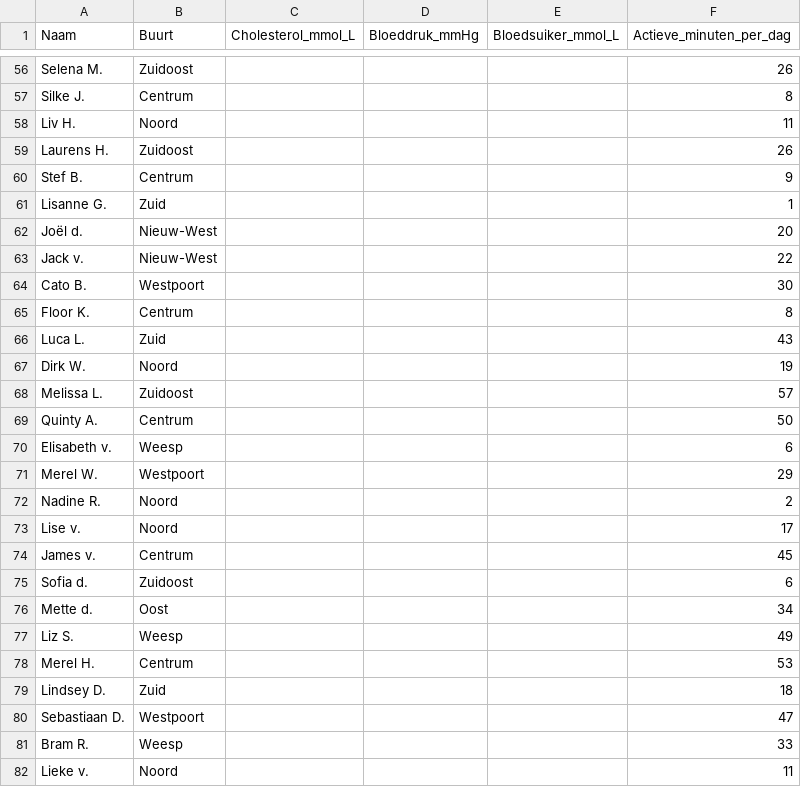
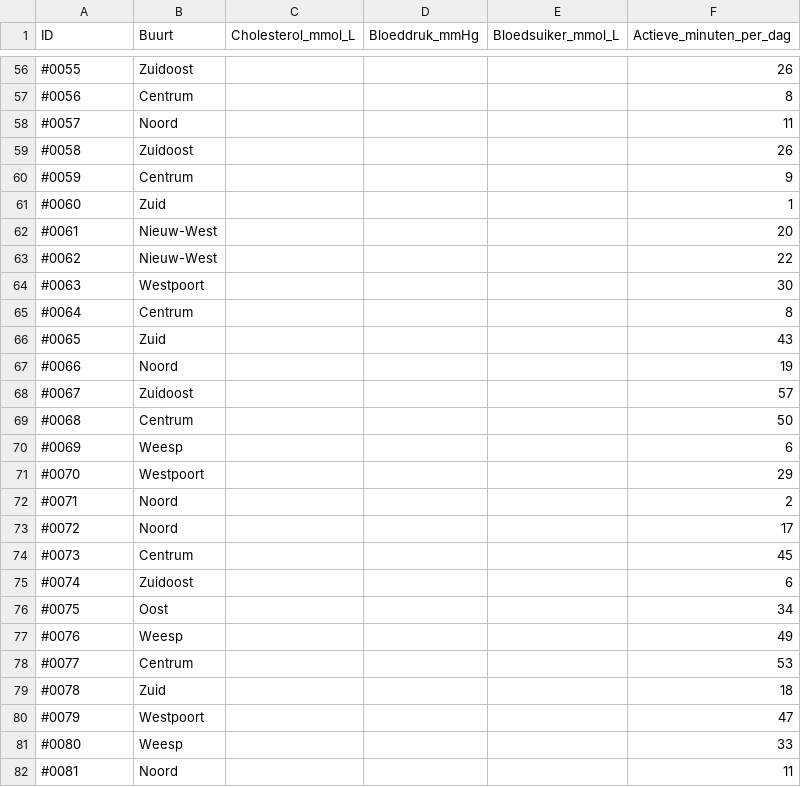
Before and after one commit to VinceJonk/HARTstikke-gezond-Dashboard, a CSV file: BuurtData/anonieme_buurtbewoners_gezondheid.csv, drawn as a sheet; only a part is shown, gaps mark what is left out; the diff covers the shown part only; the diff names each change by its address in the sheet, - before the commit and + after, or states it on an @@ line.

```diff
--- a/BuurtData/anonieme_buurtbewoners_gezondheid.csv
+++ b/BuurtData/anonieme_buurtbewoners_gezondheid.csv
-A1: Naam
+A1: ID
-A56 (ID): Selena M.
+A56 (ID): #0055
-A57 (ID): Silke J.
+A57 (ID): #0056
-A58 (ID): Liv H.
+A58 (ID): #0057
-A59 (ID): Laurens H.
+A59 (ID): #0058
-A60 (ID): Stef B.
+A60 (ID): #0059
-A61 (ID): Lisanne G.
+A61 (ID): #0060
-A62 (ID): Joël d.
+A62 (ID): #0061
-A63 (ID): Jack v.
+A63 (ID): #0062
-A64 (ID): Cato B.
+A64 (ID): #0063
-A65 (ID): Floor K.
+A65 (ID): #0064
-A66 (ID): Luca L.
+A66 (ID): #0065
-A67 (ID): Dirk W.
+A67 (ID): #0066
-A68 (ID): Melissa L.
+A68 (ID): #0067
-A69 (ID): Quinty A.
+A69 (ID): #0068
-A70 (ID): Elisabeth v.
+A70 (ID): #0069
-A71 (ID): Merel W.
+A71 (ID): #0070
-A72 (ID): Nadine R.
+A72 (ID): #0071
-A73 (ID): Lise v.
+A73 (ID): #0072
-A74 (ID): James v.
+A74 (ID): #0073
-A75 (ID): Sofia d.
+A75 (ID): #0074
-A76 (ID): Mette d.
+A76 (ID): #0075
-A77 (ID): Liz S.
+A77 (ID): #0076
-A78 (ID): Merel H.
+A78 (ID): #0077
-A79 (ID): Lindsey D.
+A79 (ID): #0078
-A80 (ID): Sebastiaan D.
+A80 (ID): #0079
-A81 (ID): Bram R.
+A81 (ID): #0080
-A82 (ID): Lieke v.
+A82 (ID): #0081
```
Also changed, not shown: 73 edited cells elsewhere in this file.
